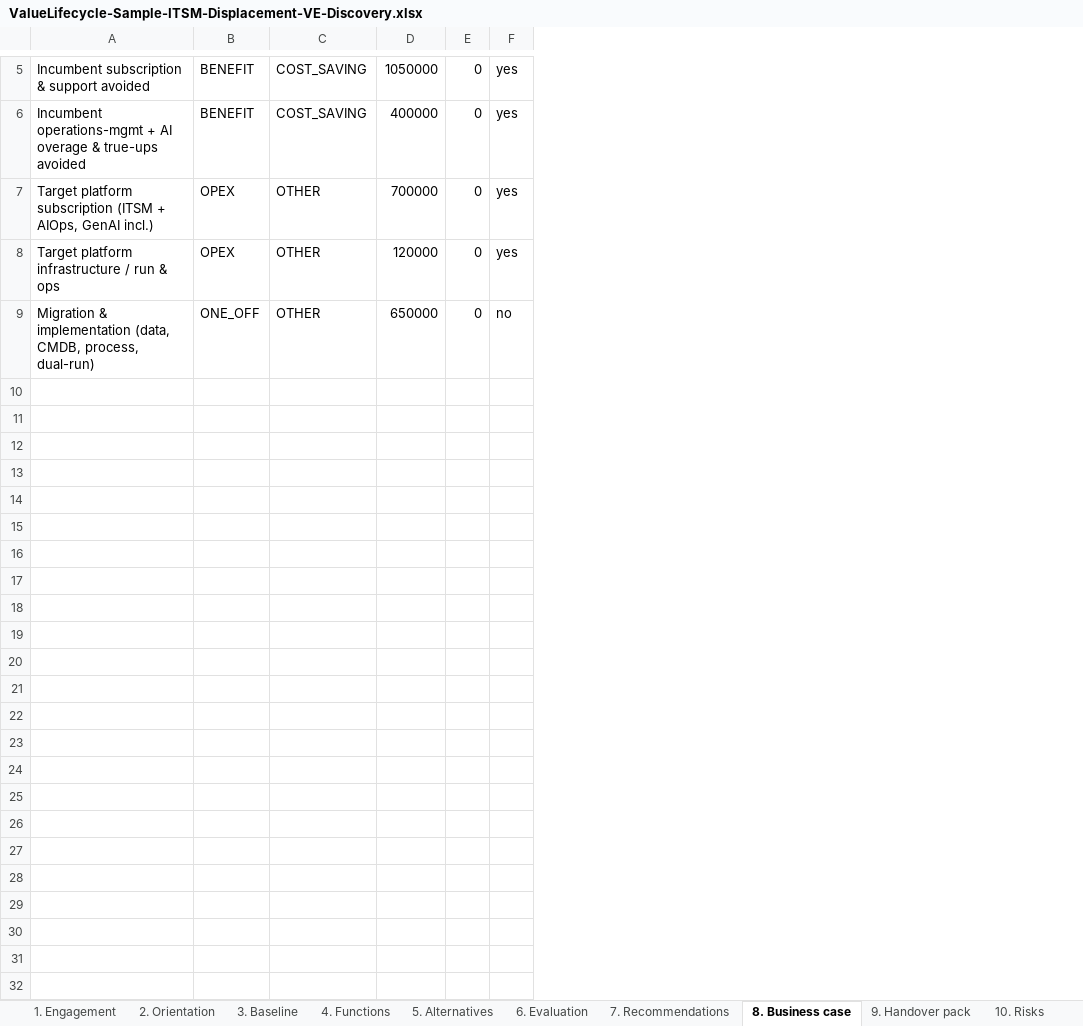
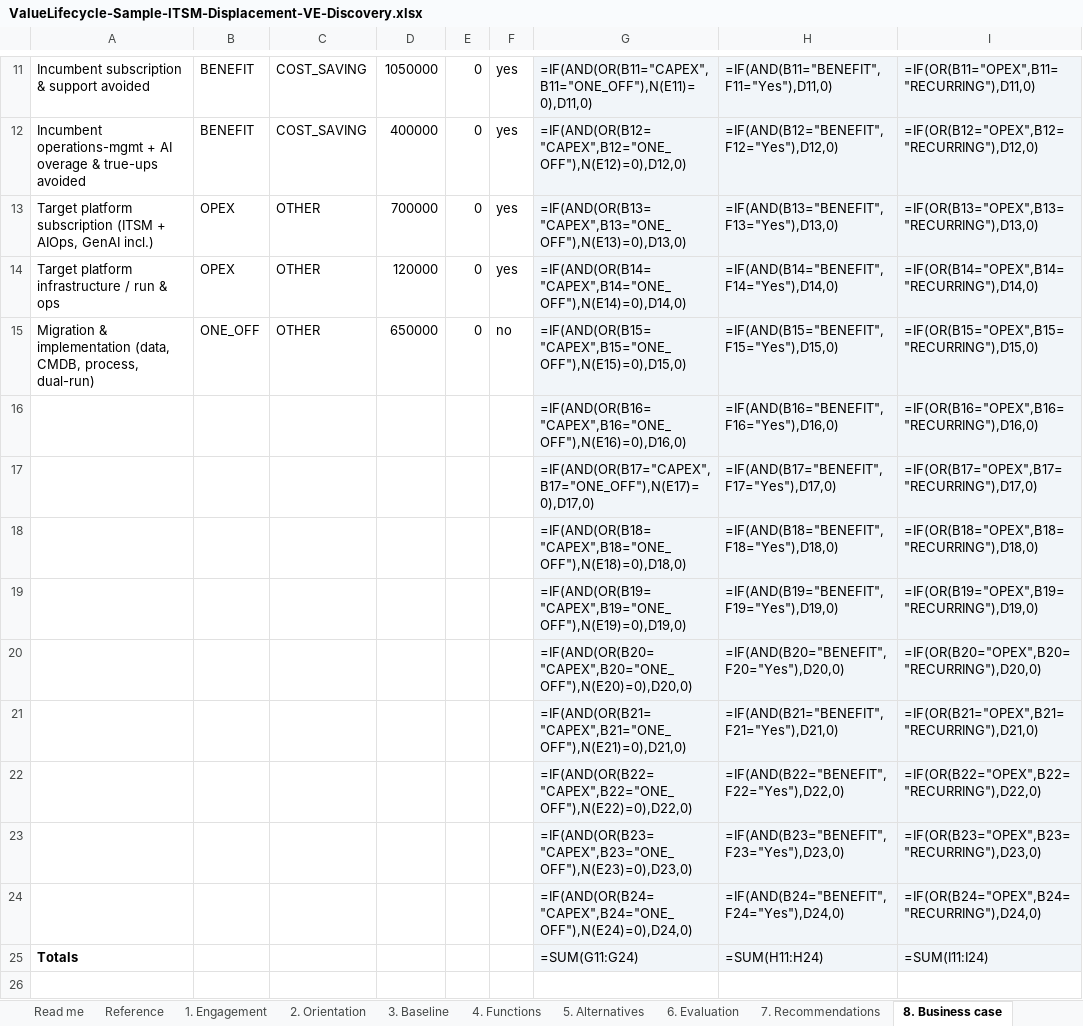
Before and after one commit to paulojorge1963/value-lifecycle-platform, an Excel workbook: demo-kit/ValueLifecycle-Sample-ITSM-Displacement-VE-Discovery.xlsx, sheet 8. Business case, drawn as a sheet; only a part is shown, gaps mark what is left out; values as stored, in another font and other column widths than the file's, no borders; formulas without a stored value are shown as written; the diff covers the shown part only; the diff names each change by its address in the sheet, - before the commit and + after, or states it on an @@ line.

```diff
--- a/demo-kit/ValueLifecycle-Sample-ITSM-Displacement-VE-Discovery.xlsx (sheet 8. Business case)
+++ b/demo-kit/ValueLifecycle-Sample-ITSM-Displacement-VE-Discovery.xlsx (sheet 8. Business case)
+sheet tab: Read me
+sheet tab: Reference
+column G, rows 11-15: =IF(AND(OR(B11="CAPEX",B11="ONE_OFF"),N(E11)=0),D11,0) | =IF(AND(OR(B12="CAPEX",B12="ONE_OFF"),N(E12)=0),D12,0) | =IF(AND(OR(B13="CAPEX",B13="ONE_OFF"),N(E13)=0),D13,0) | =IF(AND(OR(B14="CAPEX",B14="ONE_OFF"),N(E14)=0),D14,0) | =IF(AND(OR(B15="CAPEX",B15="ONE_OFF"),N(E15)=0),D15,0)
+column H, rows 11-15: =IF(AND(B11="BENEFIT",F11="Yes"),D11,0) | =IF(AND(B12="BENEFIT",F12="Yes"),D12,0) | =IF(AND(B13="BENEFIT",F13="Yes"),D13,0) | =IF(AND(B14="BENEFIT",F14="Yes"),D14,0) | =IF(AND(B15="BENEFIT",F15="Yes"),D15,0)
+column I, rows 11-15: =IF(OR(B11="OPEX",B11="RECURRING"),D11,0) | =IF(OR(B12="OPEX",B12="RECURRING"),D12,0) | =IF(OR(B13="OPEX",B13="RECURRING"),D13,0) | =IF(OR(B14="OPEX",B14="RECURRING"),D14,0) | =IF(OR(B15="OPEX",B15="RECURRING"),D15,0)
+row 16:  |  |  |  |  |  | =IF(AND(OR(B16="CAPEX",B16="ONE_OFF"),N(E16)=0),D16,0) | =IF(AND(B16="BENEFIT",F16="Yes"),D16,0) | =IF(OR(B16="OPEX",B16="RECURRING"),D16,0)
+row 17:  |  |  |  |  |  | =IF(AND(OR(B17="CAPEX",B17="ONE_OFF"),N(E17)=0),D17,0) | =IF(AND(B17="BENEFIT",F17="Yes"),D17,0) | =IF(OR(B17="OPEX",B17="RECURRING"),D17,0)
+row 18:  |  |  |  |  |  | =IF(AND(OR(B18="CAPEX",B18="ONE_OFF"),N(E18)=0),D18,0) | =IF(AND(B18="BENEFIT",F18="Yes"),D18,0) | =IF(OR(B18="OPEX",B18="RECURRING"),D18,0)
+row 19:  |  |  |  |  |  | =IF(AND(OR(B19="CAPEX",B19="ONE_OFF"),N(E19)=0),D19,0) | =IF(AND(B19="BENEFIT",F19="Yes"),D19,0) | =IF(OR(B19="OPEX",B19="RECURRING"),D19,0)
+row 20:  |  |  |  |  |  | =IF(AND(OR(B20="CAPEX",B20="ONE_OFF"),N(E20)=0),D20,0) | =IF(AND(B20="BENEFIT",F20="Yes"),D20,0) | =IF(OR(B20="OPEX",B20="RECURRING"),D20,0)
+row 21:  |  |  |  |  |  | =IF(AND(OR(B21="CAPEX",B21="ONE_OFF"),N(E21)=0),D21,0) | =IF(AND(B21="BENEFIT",F21="Yes"),D21,0) | =IF(OR(B21="OPEX",B21="RECURRING"),D21,0)
+row 22:  |  |  |  |  |  | =IF(AND(OR(B22="CAPEX",B22="ONE_OFF"),N(E22)=0),D22,0) | =IF(AND(B22="BENEFIT",F22="Yes"),D22,0) | =IF(OR(B22="OPEX",B22="RECURRING"),D22,0)
+row 23:  |  |  |  |  |  | =IF(AND(OR(B23="CAPEX",B23="ONE_OFF"),N(E23)=0),D23,0) | =IF(AND(B23="BENEFIT",F23="Yes"),D23,0) | =IF(OR(B23="OPEX",B23="RECURRING"),D23,0)
+row 24:  |  |  |  |  |  | =IF(AND(OR(B24="CAPEX",B24="ONE_OFF"),N(E24)=0),D24,0) | =IF(AND(B24="BENEFIT",F24="Yes"),D24,0) | =IF(OR(B24="OPEX",B24="RECURRING"),D24,0)
+row 25: Totals |  |  |  |  |  | =SUM(G11:G24) | =SUM(H11:H24) | =SUM(I11:I24)
+row 26: (empty)
```
Also changed, not shown: 16 added rows and cell formats elsewhere in this sheet, sheet 9. Handover pack, sheet 4. Functions, sheet 6. Evaluation, sheet 10. Risks, sheet 1. Engagement, sheet 2. Orientation, 3 more sheets, demo-kit/ValueLifecycle-Sample-ITSM-Displacement-VR-Intake.xlsx, demo-kit/ValueLifecycle-Sample-MSP-Managed-ITSM-CS-Intake.xlsx, 2 other files.
